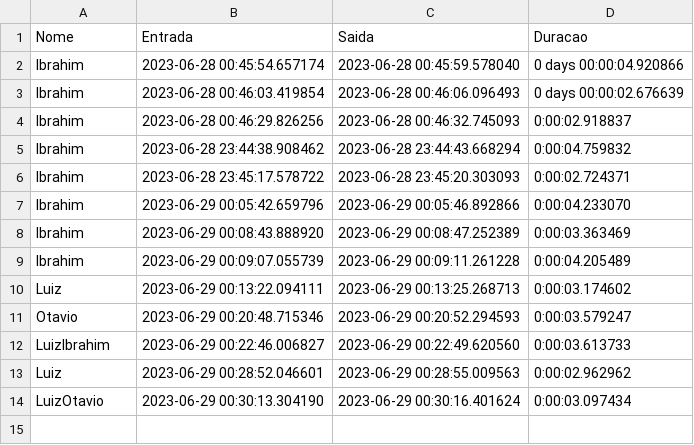
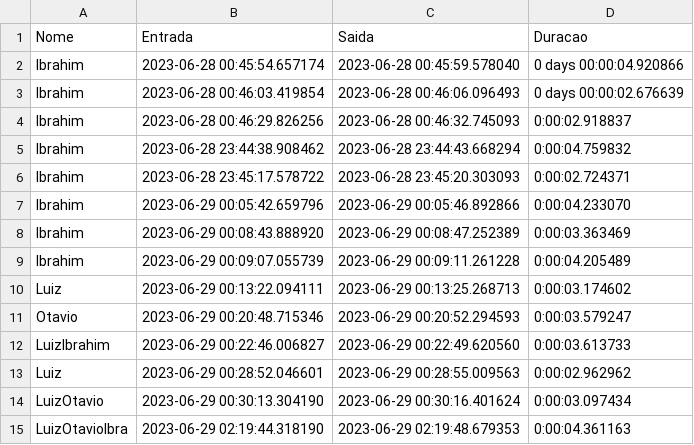
Before and after one commit to lu1zibrahim/ProjEng, a CSV file: registro_saida.csv, drawn as a sheet; the diff names each change by its address in the sheet, - before the commit and + after, or states it on an @@ line.

```diff
--- a/registro_saida.csv
+++ b/registro_saida.csv
+row 15: LuizOtavioIbra | 2023-06-29 02:19:44.318190 | 2023-06-29 02:19:48.679353 | 0:00:04.361163
```
Also changed, not shown: 3 other files.
